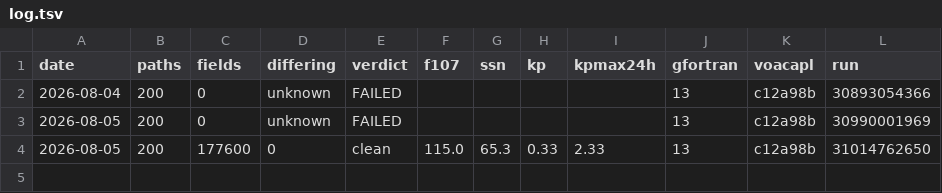
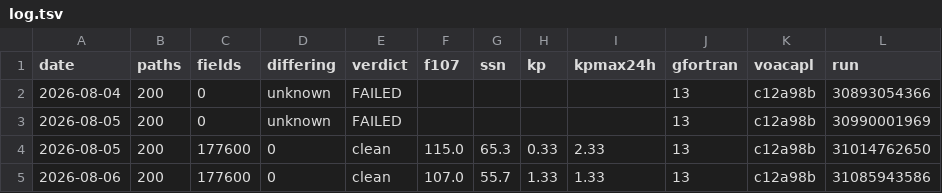
Before and after one commit to jonathanmcsweet/hfcast-engine, a TSV file: log.tsv, drawn as a sheet; the diff names each change by its address in the sheet, - before the commit and + after, or states it on an @@ line.

Commit message:
soak: 2026-08-06 clean (0 differing of 177600)

```diff
--- a/log.tsv
+++ b/log.tsv
+row 5: 2026-08-06 | 200 | 177600 | 0 | clean | 107.0 | 55.7 | 1.33 | 1.33 | 13 | c12a98b | 31085943586
```
Also changed, not shown: 1 other file.
